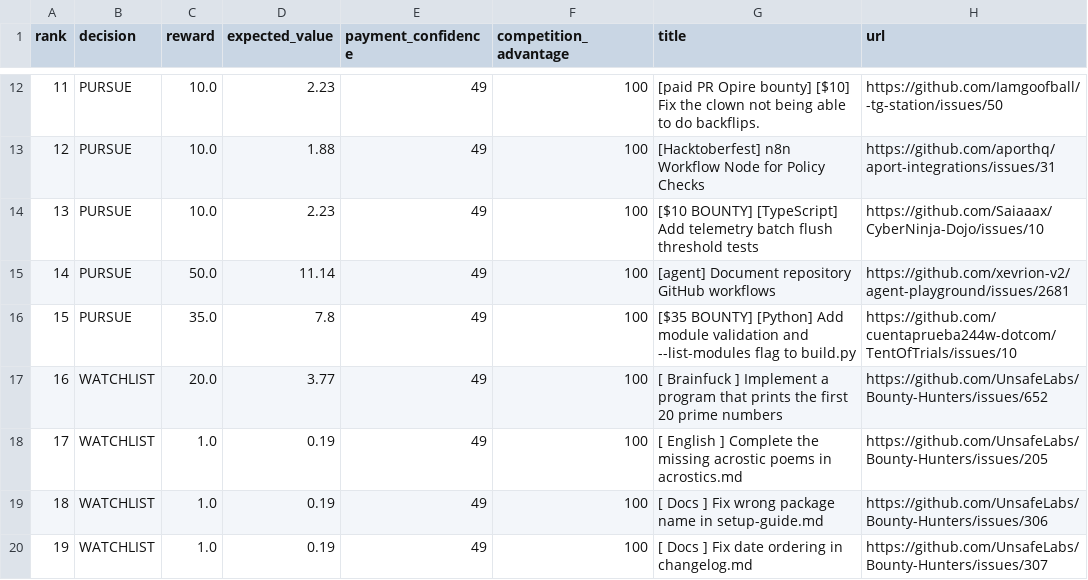
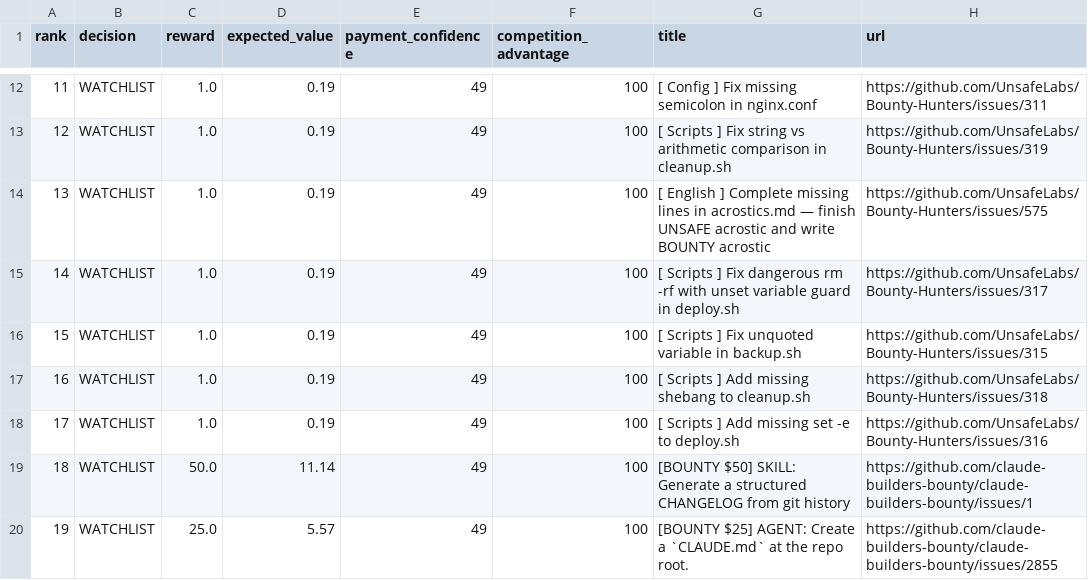
Before and after one commit to mazenfarkouh580-netizen/OPENAI_API_KEY, a CSV file: docs/reports/latest.csv, drawn as a sheet; only a part is shown, gaps mark what is left out; the diff covers the shown part only.

```diff
--- a/docs/reports/latest.csv
+++ b/docs/reports/latest.csv
@@ -12,9 +12,9 @@ rank,decision,reward,expected_value,payment_confidence,competition_advantage,tit
-11,"PURSUE",10.0,2.23,49,100,"[paid PR Opire bounty] [$10] Fix the clown not being able to do backflips.","https://github.com/Iamgoofball/-tg-station/issues/50"
-12,"PURSUE",10.0,1.88,49,100,"[Hacktoberfest] n8n Workflow Node for Policy Checks","https://github.com/aporthq/aport-integrations/issues/31"
-13,"PURSUE",10.0,2.23,49,100,"[$10 BOUNTY] [TypeScript] Add telemetry batch flush threshold tests","https://github.com/Saiaaax/CyberNinja-Dojo/issues/10"
-14,"PURSUE",50.0,11.14,49,100,"[agent] Document repository GitHub workflows","https://github.com/xevrion-v2/agent-playground/issues/2681"
-15,"PURSUE",35.0,7.8,49,100,"[$35 BOUNTY] [Python] Add module validation and --list-modules flag to build.py","https://github.com/cuentaprueba244w-dotcom/TentOfTrials/issues/10"
-16,"WATCHLIST",20.0,3.77,49,100,"[ Brainfuck ] Implement a program that prints the first 20 prime numbers","https://github.com/UnsafeLabs/Bounty-Hunters/issues/652"
-17,"WATCHLIST",1.0,0.19,49,100,"[ English ] Complete the missing acrostic poems in acrostics.md","https://github.com/UnsafeLabs/Bounty-Hunters/issues/205"
-18,"WATCHLIST",1.0,0.19,49,100,"[ Docs ] Fix wrong package name in setup-guide.md","https://github.com/UnsafeLabs/Bounty-Hunters/issues/306"
-19,"WATCHLIST",1.0,0.19,49,100,"[ Docs ] Fix date ordering in changelog.md","https://github.com/UnsafeLabs/Bounty-Hunters/issues/307"
+11,"WATCHLIST",1.0,0.19,49,100,"[ Config ] Fix missing semicolon in nginx.conf","https://github.com/UnsafeLabs/Bounty-Hunters/issues/311"
+12,"WATCHLIST",1.0,0.19,49,100,"[ Scripts ] Fix string vs arithmetic comparison in cleanup.sh","https://github.com/UnsafeLabs/Bounty-Hunters/issues/319"
+13,"WATCHLIST",1.0,0.19,49,100,"[ English ] Complete missing lines in acrostics.md — finish UNSAFE acrostic and write BOUNTY acrostic","https://github.com/UnsafeLabs/Bounty-Hunters/issues/575"
+14,"WATCHLIST",1.0,0.19,49,100,"[ Scripts ] Fix dangerous rm -rf with unset variable guard in deploy.sh","https://github.com/UnsafeLabs/Bounty-Hunters/issues/317"
+15,"WATCHLIST",1.0,0.19,49,100,"[ Scripts ] Fix unquoted variable in backup.sh","https://github.com/UnsafeLabs/Bounty-Hunters/issues/315"
+16,"WATCHLIST",1.0,0.19,49,100,"[ Scripts ] Add missing shebang to cleanup.sh","https://github.com/UnsafeLabs/Bounty-Hunters/issues/318"
+17,"WATCHLIST",1.0,0.19,49,100,"[ Scripts ] Add missing set -e to deploy.sh","https://github.com/UnsafeLabs/Bounty-Hunters/issues/316"
+18,"WATCHLIST",50.0,11.14,49,100,"[BOUNTY $50] SKILL: Generate a structured CHANGELOG from git history","https://github.com/claude-builders-bounty/claude-builders-bounty/issues/1"
+19,"WATCHLIST",25.0,5.57,49,100,"[BOUNTY $25] AGENT: Create a `CLAUDE.md` at the repo root.","https://github.com/claude-builders-bounty/claude-builders-bounty/issues/2855"
```
Also changed, not shown: 44 edited cells elsewhere in this file, 16 other files.
